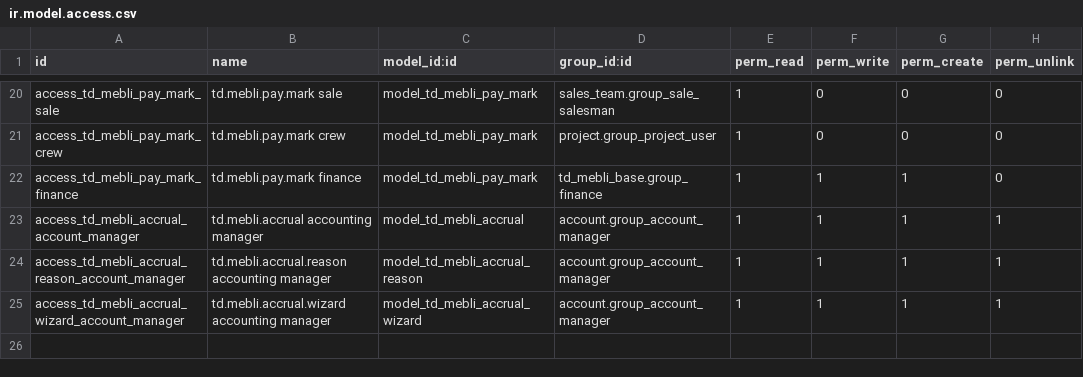
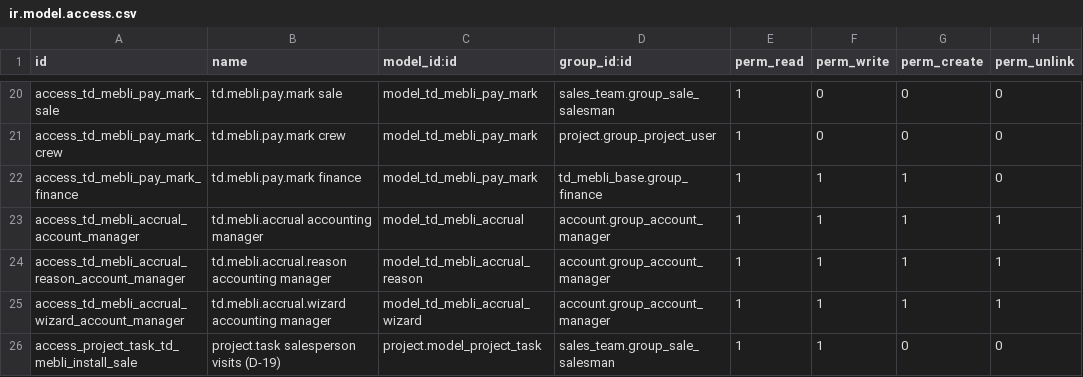
Before and after one commit to tnizhnikovskyi-todo/industry-flow-test-mebli, a CSV file: package/addons/td_mebli_install/security/ir.model.access.csv, drawn as a sheet; only a part is shown, gaps mark what is left out.

```diff
--- a/package/addons/td_mebli_install/security/ir.model.access.csv
+++ b/package/addons/td_mebli_install/security/ir.model.access.csv
@@ -25 +25,2 @@ access_td_mebli_accrual_reason_account_manager,td.mebli.accrual.reason accountin
 access_td_mebli_accrual_wizard_account_manager,td.mebli.accrual.wizard accounting manager,model_td_mebli_accrual_wizard,account.group_account_manager,1,1,1,1
+access_project_task_td_mebli_install_sale,project.task salesperson visits (D-19),project.model_project_task,sales_team.group_sale_salesman,1,1,0,0
```
Also changed, not shown: package/addons/td_mebli_mrp/security/ir.model.access.csv, 33 other files.
